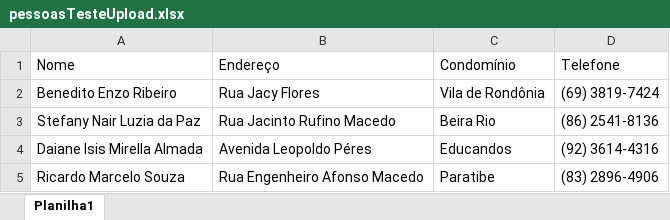
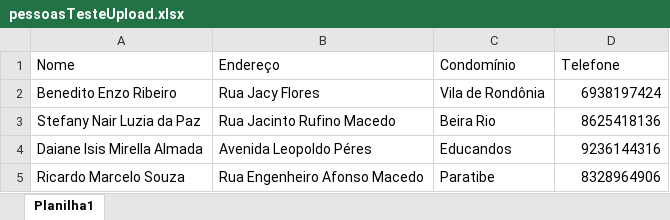
Before and after one commit to railsonrames/importExcelMvc, an Excel workbook: importExcelMvc/wwwroot/Subidos/pessoasTesteUpload.xlsx, sheet Planilha1, drawn as a sheet; values as stored, in another font and other column widths than the file's, no borders; the diff names each change by its address in the sheet, - before the commit and + after, or states it on an @@ line.

Commit message:
O problema era do limite dos campos, especificamente no campo telefone da sheet da planilha.

```diff
--- a/importExcelMvc/wwwroot/Subidos/pessoasTesteUpload.xlsx (sheet Planilha1)
+++ b/importExcelMvc/wwwroot/Subidos/pessoasTesteUpload.xlsx (sheet Planilha1)
-D2 (Telefone): (69) 3819-7424
+D2 (Telefone): 6938197424
-D3 (Telefone): (86) 2541-8136
+D3 (Telefone): 8625418136
-D4 (Telefone): (92) 3614-4316
+D4 (Telefone): 9236144316
-D5 (Telefone): (83) 2896-4906
+D5 (Telefone): 8328964906
```
